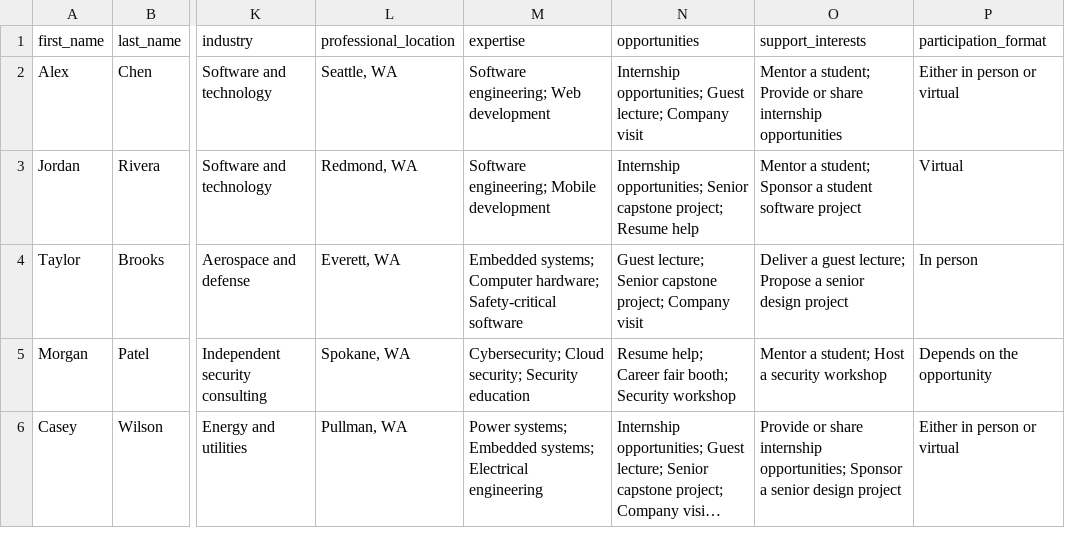
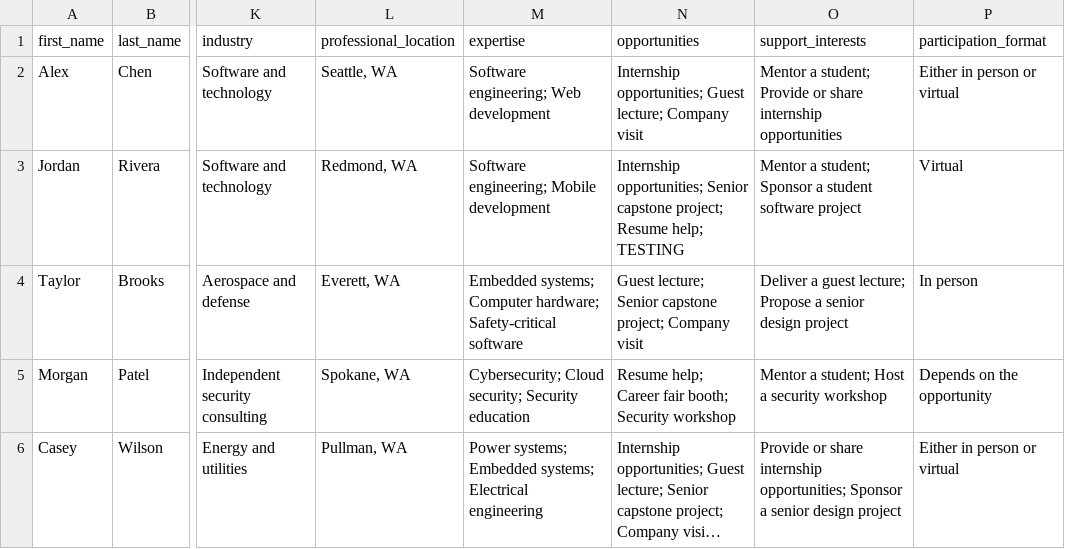
Before and after one commit to takoosh808/Coug_Alumni_Project, a CSV file: alumni_full_stack/db/demo-alumni.csv, drawn as a sheet; only a part is shown, gaps mark what is left out; long unchanged cells end in …; the diff names each change by its address in the sheet, - before the commit and + after, or states it on an @@ line.

```diff
--- a/alumni_full_stack/db/demo-alumni.csv
+++ b/alumni_full_stack/db/demo-alumni.csv
-N3 (opportunities): …project; Resume help
+N3 (opportunities): …project; Resume help; TESTING
```
Also changed, not shown: 14 other files.
